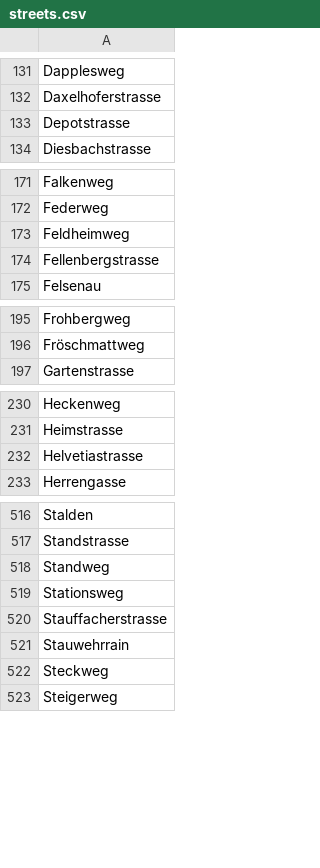
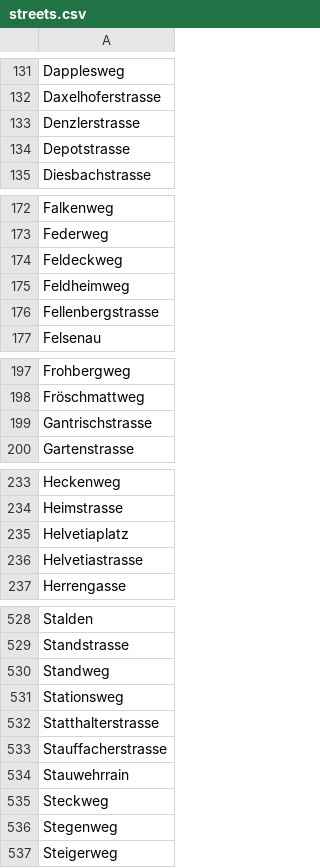
Before and after one commit to brawer/bern-addresses, a CSV file: src/streets.csv, drawn as a sheet; only a part is shown, gaps mark what is left out; the diff covers the shown part only; the diff names each change by its address in the sheet, - before the commit and + after, or states it on an @@ line.

Commit message:
Additional freq based additions to occ, streets.

```diff
--- a/src/streets.csv
+++ b/src/streets.csv
+row 133: Denzlerstrasse
+row 174: Feldeckweg
+row 199: Gantrischstrasse
+row 235: Helvetiaplatz
+row 532: Statthalterstrasse
+row 536: Stegenweg
```
Also changed, not shown: 9 added rows elsewhere in this file, src/occupations.csv, src/street_abbrevs.csv, 44 other files.
